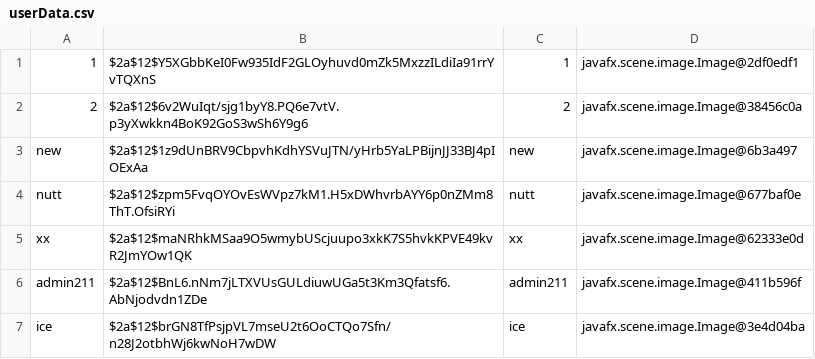
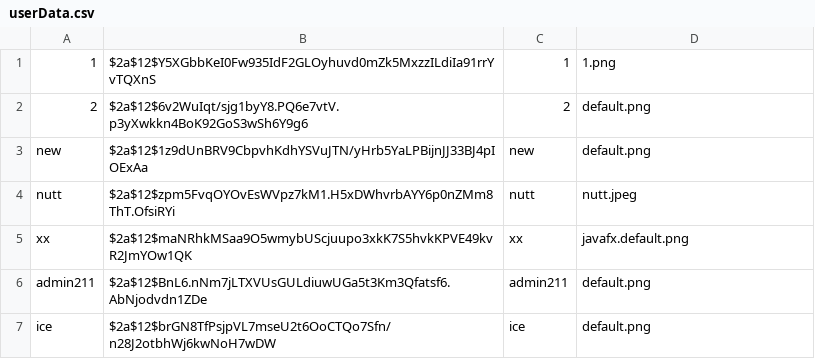
Before and after one commit to newnonsick/CS211-Project, a CSV file: data/userData.csv, drawn as a sheet.

Commit message:
Fix userListDatasource writeData

```diff
--- a/data/userData.csv
+++ b/data/userData.csv
@@ -1,7 +1,7 @@
-1,$2a$12$Y5XGbbKeI0Fw935IdF2GLOyhuvd0mZk5MxzzILdiIa91rrYvTQXnS,1,javafx.scene.image.Image@2df0edf1
-2,$2a$12$6v2WuIqt/sjg1byY8.PQ6e7vtV.p3yXwkkn4BoK92GoS3wSh6Y9g6,2,javafx.scene.image.Image@38456c0a
-new,$2a$12$1z9dUnBRV9CbpvhKdhYSVuJTN/yHrb5YaLPBijnJJ33BJ4pIOExAa,new,javafx.scene.image.Image@6b3a497
-nutt,$2a$12$zpm5FvqOYOvEsWVpz7kM1.H5xDWhvrbAYY6p0nZMm8ThT.OfsiRYi,nutt,javafx.scene.image.Image@677baf0e
-xx,$2a$12$maNRhkMSaa9O5wmybUScjuupo3xkK7S5hvkKPVE49kvR2JmYOw1QK,xx,javafx.scene.image.Image@62333e0d
-admin211,$2a$12$BnL6.nNm7jLTXVUsGULdiuwUGa5t3Km3Qfatsf6.AbNjodvdn1ZDe,admin211,javafx.scene.image.Image@411b596f
-ice,$2a$12$brGN8TfPsjpVL7mseU2t6OoCTQo7Sfn/n28J2otbhWj6kwNoH7wDW,ice,javafx.scene.image.Image@3e4d04ba
+1,$2a$12$Y5XGbbKeI0Fw935IdF2GLOyhuvd0mZk5MxzzILdiIa91rrYvTQXnS,1,1.png
+2,$2a$12$6v2WuIqt/sjg1byY8.PQ6e7vtV.p3yXwkkn4BoK92GoS3wSh6Y9g6,2,default.png
+new,$2a$12$1z9dUnBRV9CbpvhKdhYSVuJTN/yHrb5YaLPBijnJJ33BJ4pIOExAa,new,default.png
+nutt,$2a$12$zpm5FvqOYOvEsWVpz7kM1.H5xDWhvrbAYY6p0nZMm8ThT.OfsiRYi,nutt,nutt.jpeg
+xx,$2a$12$maNRhkMSaa9O5wmybUScjuupo3xkK7S5hvkKPVE49kvR2JmYOw1QK,xx,javafx.default.png
+admin211,$2a$12$BnL6.nNm7jLTXVUsGULdiuwUGa5t3Km3Qfatsf6.AbNjodvdn1ZDe,admin211,default.png
+ice,$2a$12$brGN8TfPsjpVL7mseU2t6OoCTQo7Sfn/n28J2otbhWj6kwNoH7wDW,ice,default.png
```
Also changed, not shown: 4 other files.
